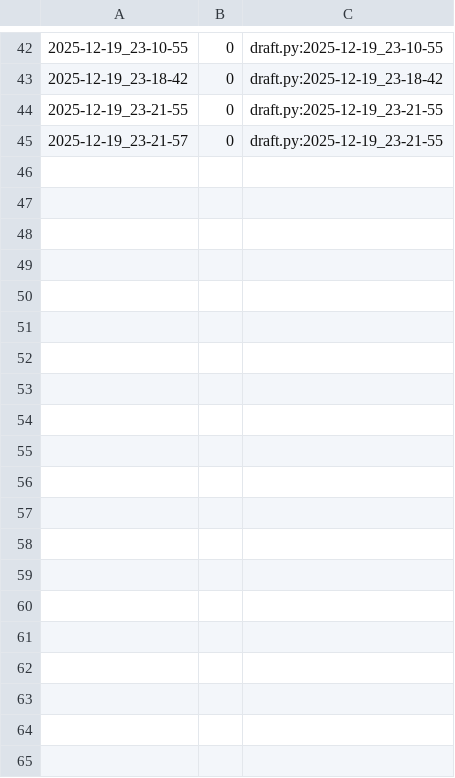
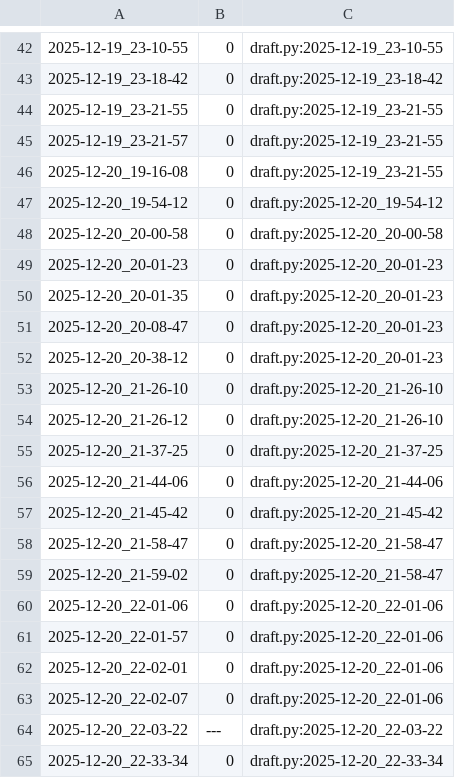
Before and after one commit to qxcode-course/poo-dd-cd-bloco-e-Viih-cavalcante, a CSV file: tasks/.tko/track/poo@shapes/track.csv, drawn as a sheet; only a part is shown, gaps mark what is left out; the diff covers the shown part only.

Commit message:
nao aguento mais esse shapes

```diff
--- a/tasks/.tko/track/poo@shapes/track.csv
+++ b/tasks/.tko/track/poo@shapes/track.csv
@@ -45 +45,21 @@
 2025-12-19_23-21-57,0,draft.py:2025-12-19_23-21-55
+2025-12-20_19-16-08,0,draft.py:2025-12-19_23-21-55
+2025-12-20_19-54-12,0,draft.py:2025-12-20_19-54-12
+2025-12-20_20-00-58,0,draft.py:2025-12-20_20-00-58
+2025-12-20_20-01-23,0,draft.py:2025-12-20_20-01-23
+2025-12-20_20-01-35,0,draft.py:2025-12-20_20-01-23
+2025-12-20_20-08-47,0,draft.py:2025-12-20_20-01-23
+2025-12-20_20-38-12,0,draft.py:2025-12-20_20-01-23
+2025-12-20_21-26-10,0,draft.py:2025-12-20_21-26-10
+2025-12-20_21-26-12,0,draft.py:2025-12-20_21-26-10
+2025-12-20_21-37-25,0,draft.py:2025-12-20_21-37-25
+2025-12-20_21-44-06,0,draft.py:2025-12-20_21-44-06
+2025-12-20_21-45-42,0,draft.py:2025-12-20_21-45-42
+2025-12-20_21-58-47,0,draft.py:2025-12-20_21-58-47
+2025-12-20_21-59-02,0,draft.py:2025-12-20_21-58-47
+2025-12-20_22-01-06,0,draft.py:2025-12-20_22-01-06
+2025-12-20_22-01-57,0,draft.py:2025-12-20_22-01-06
+2025-12-20_22-02-01,0,draft.py:2025-12-20_22-01-06
+2025-12-20_22-02-07,0,draft.py:2025-12-20_22-01-06
+2025-12-20_22-03-22,---,draft.py:2025-12-20_22-03-22
+2025-12-20_22-33-34,0,draft.py:2025-12-20_22-33-34
```
Also changed, not shown: 11 added rows elsewhere in this file, tasks/.tko/track/poo@estacionamento/track.csv, tasks/.tko/track/poo@zoo/track.csv, 7 other files.
